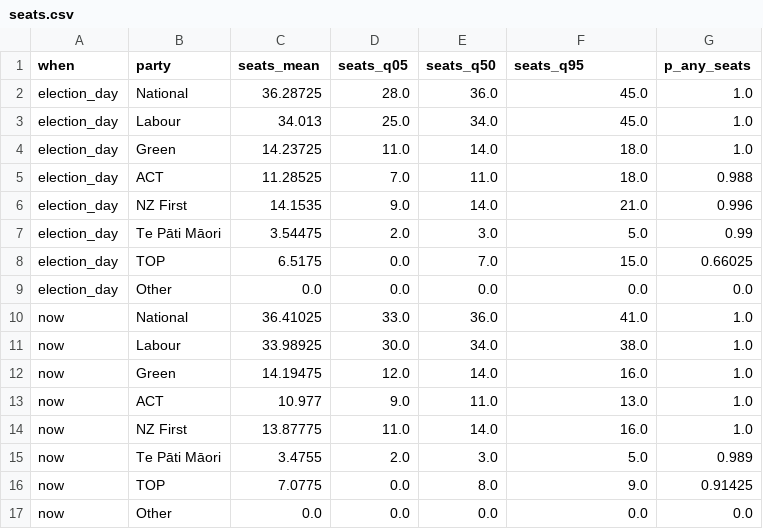
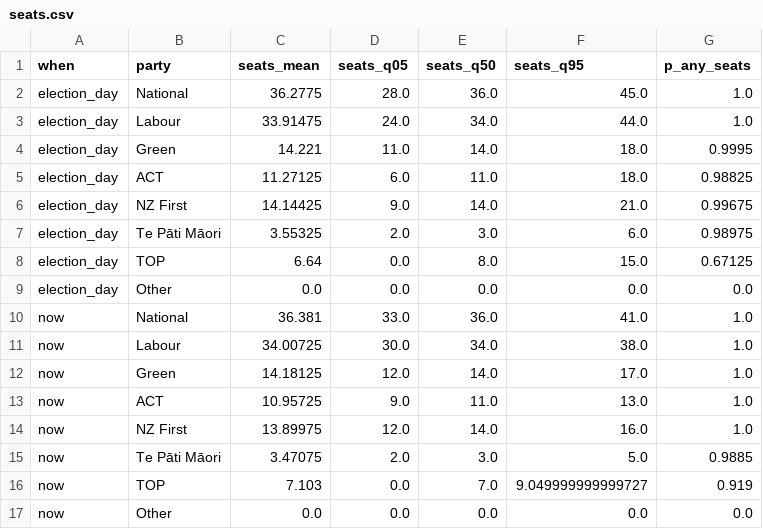
Before and after one commit to ariedotcodotnz/nz-poll-of-polls, a CSV file: output/seats.csv, drawn as a sheet.

```diff
--- a/output/seats.csv
+++ b/output/seats.csv
@@ -1,17 +1,17 @@
 when,party,seats_mean,seats_q05,seats_q50,seats_q95,p_any_seats
-election_day,National,36.28725,28.0,36.0,45.0,1.0
-election_day,Labour,34.013,25.0,34.0,45.0,1.0
-election_day,Green,14.23725,11.0,14.0,18.0,1.0
-election_day,ACT,11.28525,7.0,11.0,18.0,0.988
-election_day,NZ First,14.1535,9.0,14.0,21.0,0.996
-election_day,Te Pāti Māori,3.54475,2.0,3.0,5.0,0.99
-election_day,TOP,6.5175,0.0,7.0,15.0,0.66025
+election_day,National,36.2775,28.0,36.0,45.0,1.0
+election_day,Labour,33.91475,24.0,34.0,44.0,1.0
+election_day,Green,14.221,11.0,14.0,18.0,0.9995
+election_day,ACT,11.27125,6.0,11.0,18.0,0.98825
+election_day,NZ First,14.14425,9.0,14.0,21.0,0.99675
+election_day,Te Pāti Māori,3.55325,2.0,3.0,6.0,0.98975
+election_day,TOP,6.64,0.0,8.0,15.0,0.67125
 election_day,Other,0.0,0.0,0.0,0.0,0.0
-now,National,36.41025,33.0,36.0,41.0,1.0
-now,Labour,33.98925,30.0,34.0,38.0,1.0
-now,Green,14.19475,12.0,14.0,16.0,1.0
-now,ACT,10.977,9.0,11.0,13.0,1.0
-now,NZ First,13.87775,11.0,14.0,16.0,1.0
-now,Te Pāti Māori,3.4755,2.0,3.0,5.0,0.989
-now,TOP,7.0775,0.0,8.0,9.0,0.91425
+now,National,36.381,33.0,36.0,41.0,1.0
+now,Labour,34.00725,30.0,34.0,38.0,1.0
+now,Green,14.18125,12.0,14.0,17.0,1.0
+now,ACT,10.95725,9.0,11.0,13.0,1.0
+now,NZ First,13.89975,12.0,14.0,16.0,1.0
+now,Te Pāti Māori,3.47075,2.0,3.0,5.0,0.9885
+now,TOP,7.103,0.0,7.0,9.049999999999727,0.919
 now,Other,0.0,0.0,0.0,0.0,0.0
```
Also changed, not shown: output/coalitions.csv, output/forecast.csv, 3 other files.
